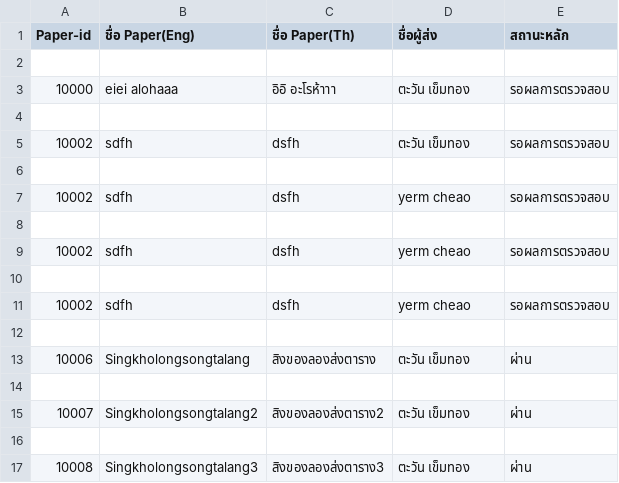
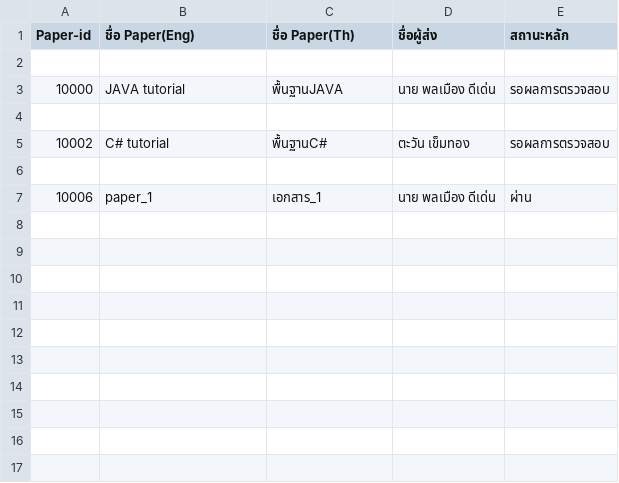
Before and after one commit to Supakoa/conferencewebsite, a CSV file: back/pages/server/report.csv, drawn as a sheet.

```diff
--- a/back/pages/server/report.csv
+++ b/back/pages/server/report.csv
@@ -2,16 +2,6 @@
 
-"10000","eiei alohaaa","อิอิ อะโรห้าาา","ตะวัน เข็มทอง"," รอผลการตรวจสอบ"
+"10000","JAVA tutorial","พื้นฐานJAVA","นาย พลเมือง  ดีเด่น"," รอผลการตรวจสอบ"
 
-"10002","sdfh","dsfh","ตะวัน เข็มทอง"," รอผลการตรวจสอบ"
+"10002","C# tutorial","พื้นฐานC#","ตะวัน เข็มทอง"," รอผลการตรวจสอบ"
 
-"10002","sdfh","dsfh","yerm cheao"," รอผลการตรวจสอบ"
-
-"10002","sdfh","dsfh","yerm cheao"," รอผลการตรวจสอบ"
-
-"10002","sdfh","dsfh","yerm cheao"," รอผลการตรวจสอบ"
-
-"10006","Singkholongsongtalang","สิงของลองส่งตาราง","ตะวัน เข็มทอง"," ผ่าน"
-
-"10007","Singkholongsongtalang2","สิงของลองส่งตาราง2","ตะวัน เข็มทอง"," ผ่าน"
-
-"10008","Singkholongsongtalang3","สิงของลองส่งตาราง3","ตะวัน เข็มทอง"," ผ่าน"
+"10006","paper_1","เอกสาร_1","นาย พลเมือง  ดีเด่น"," ผ่าน"
```
Also changed, not shown: 12 other files.
